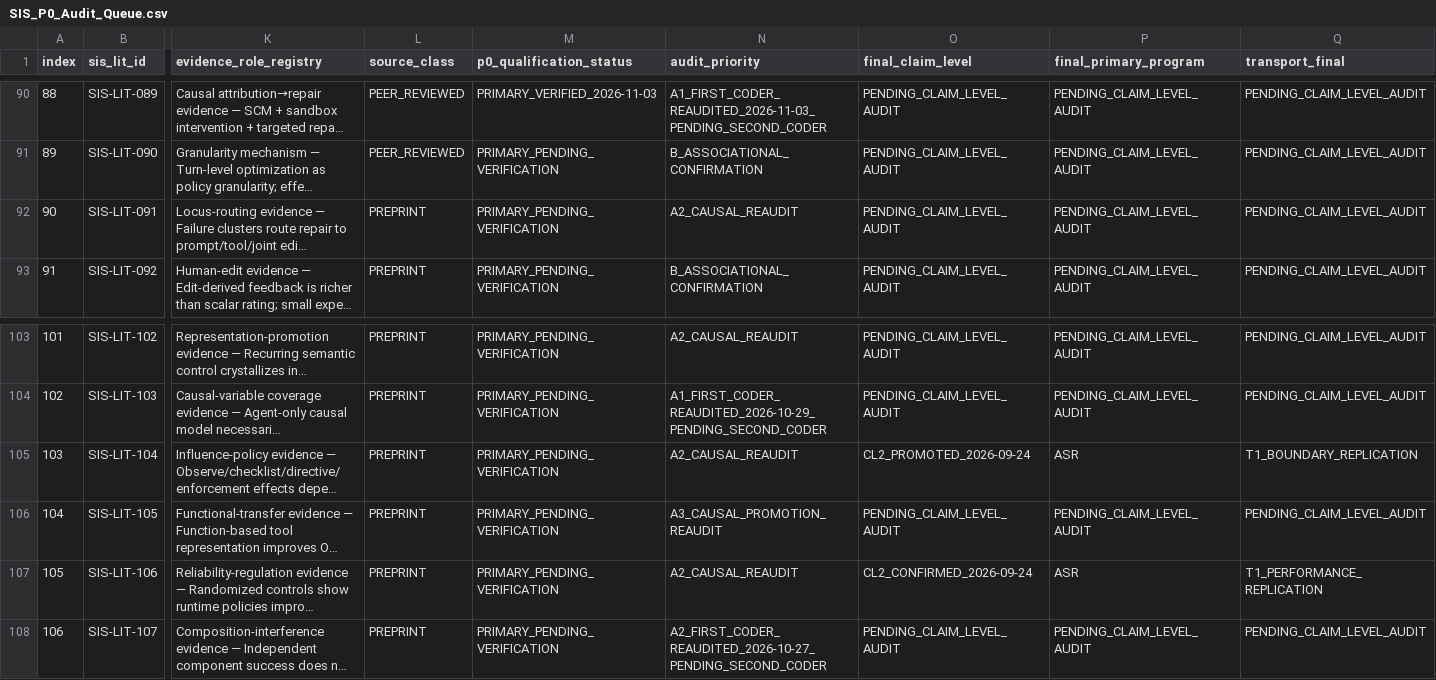
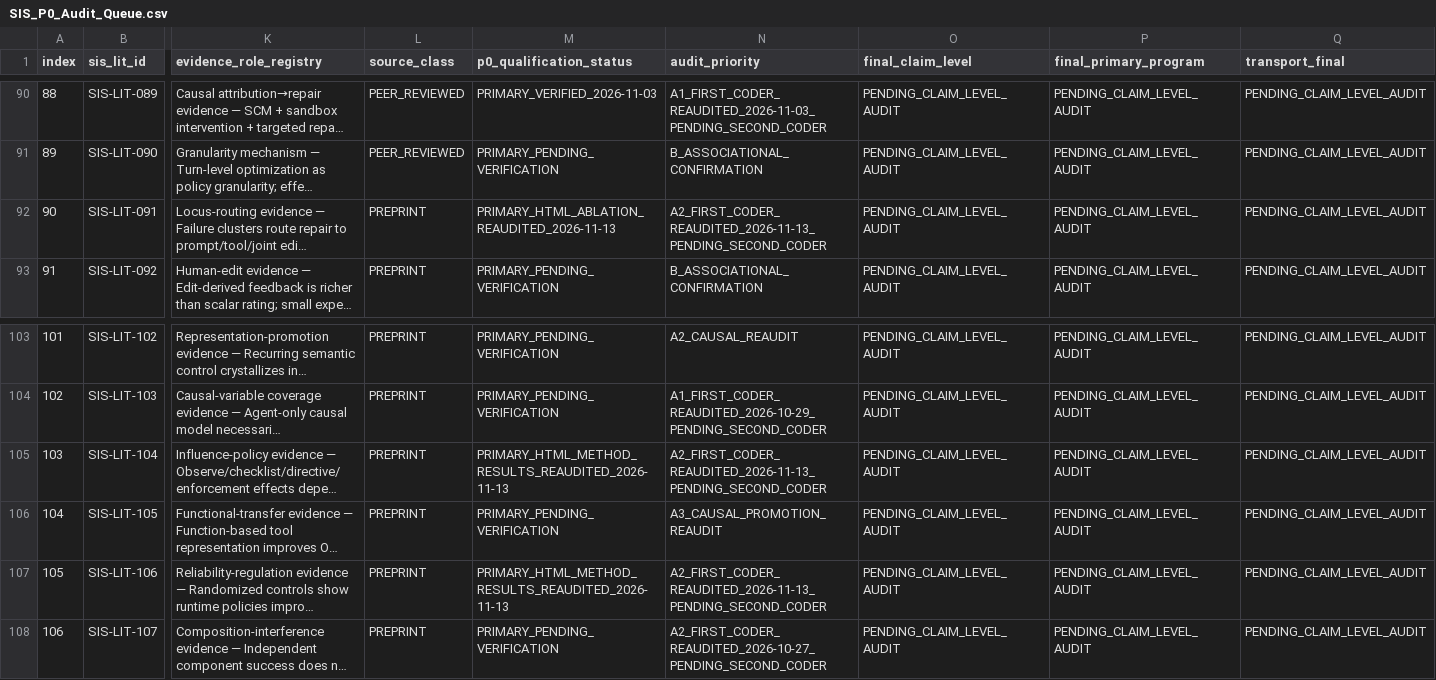
Before and after one commit to gitzhangcd/SIS-Main, a CSV file: literature/evidence-map/SIS_P0_Audit_Queue.csv, drawn as a sheet; only a part is shown, gaps mark what is left out; long unchanged cells end in …; the diff names each change by its address in the sheet, - before the commit and + after, or states it on an @@ line.

Commit message:
evidence-map: re-audit inherited CL2 labels for 104 106 and PRISM

```diff
--- a/literature/evidence-map/SIS_P0_Audit_Queue.csv
+++ b/literature/evidence-map/SIS_P0_Audit_Queue.csv
-M92 (p0_qualification_status): PRIMARY_PENDING_VERIFICATION
+M92 (p0_qualification_status): PRIMARY_HTML_ABLATION_REAUDITED_2026-11-13
-N92 (audit_priority): A2_CAUSAL_REAUDIT
+N92 (audit_priority): A2_FIRST_CODER_REAUDITED_2026-11-13_PENDING_SECOND_CODER
-M105 (p0_qualification_status): PRIMARY_PENDING_VERIFICATION
+M105 (p0_qualification_status): PRIMARY_HTML_METHOD_RESULTS_REAUDITED_2026-11-13
-N105 (audit_priority): A2_CAUSAL_REAUDIT
+N105 (audit_priority): A2_FIRST_CODER_REAUDITED_2026-11-13_PENDING_SECOND_CODER
-O105 (final_claim_level): CL2_PROMOTED_2026-09-24
+O105 (final_claim_level): PENDING_CLAIM_LEVEL_AUDIT
-P105 (final_primary_program): ASR
+P105 (final_primary_program): PENDING_CLAIM_LEVEL_AUDIT
-Q105 (transport_final): T1_BOUNDARY_REPLICATION
+Q105 (transport_final): PENDING_CLAIM_LEVEL_AUDIT
-M107 (p0_qualification_status): PRIMARY_PENDING_VERIFICATION
+M107 (p0_qualification_status): PRIMARY_HTML_METHOD_RESULTS_REAUDITED_2026-11-13
-N107 (audit_priority): A2_CAUSAL_REAUDIT
+N107 (audit_priority): A2_FIRST_CODER_REAUDITED_2026-11-13_PENDING_SECOND_CODER
-O107 (final_claim_level): CL2_CONFIRMED_2026-09-24
+O107 (final_claim_level): PENDING_CLAIM_LEVEL_AUDIT
-P107 (final_primary_program): ASR
+P107 (final_primary_program): PENDING_CLAIM_LEVEL_AUDIT
-Q107 (transport_final): T1_PERFORMANCE_REPLICATION
+Q107 (transport_final): PENDING_CLAIM_LEVEL_AUDIT
```
